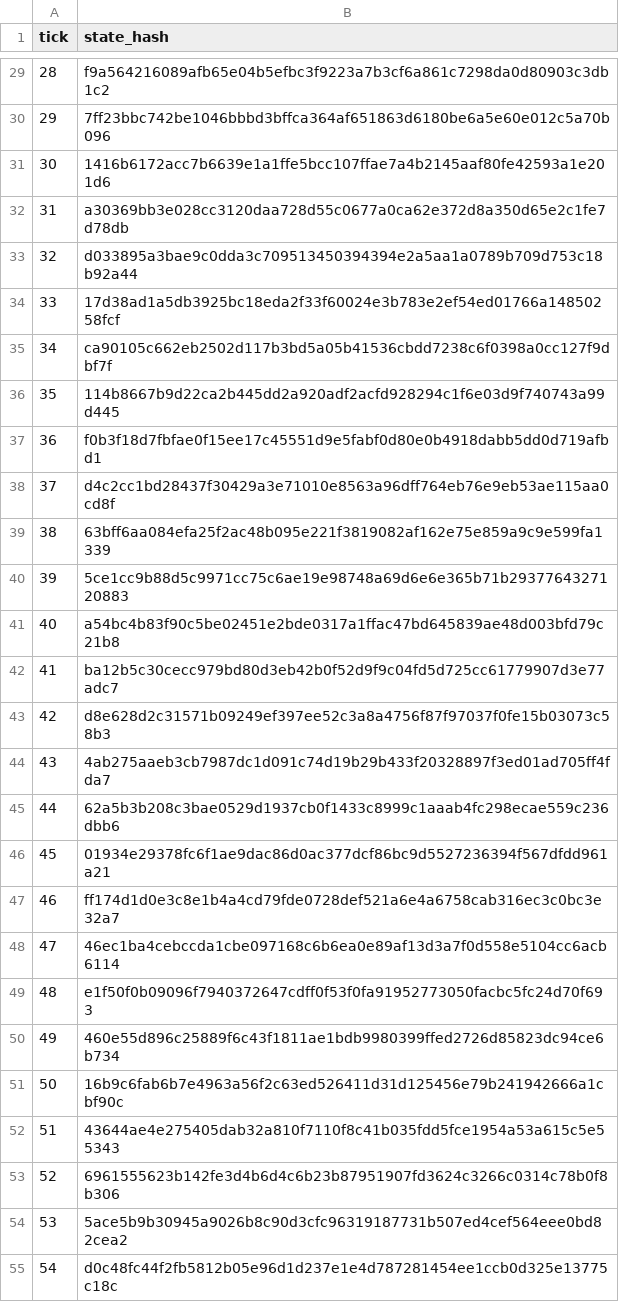
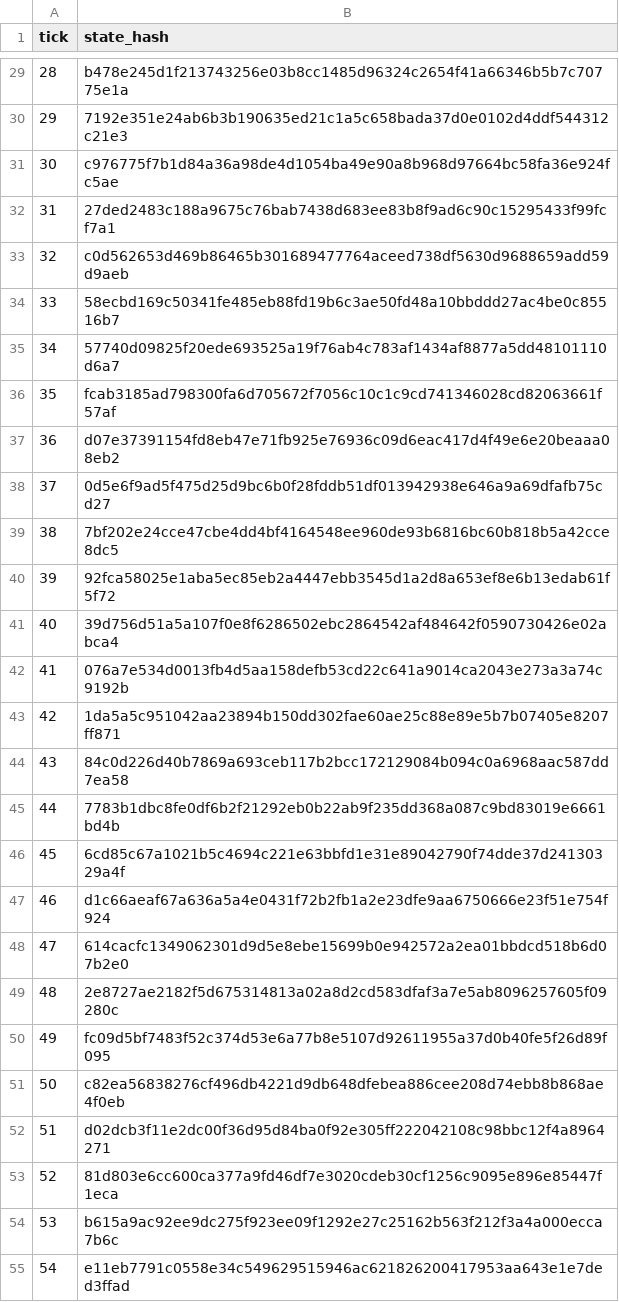
Before and after one commit to MaksShelest/Delsk, a CSV file: scenarios/platform-cycle.checkpoints.csv, drawn as a sheet; only a part is shown, gaps mark what is left out; the diff covers the shown part only.

```diff
--- a/scenarios/platform-cycle.checkpoints.csv
+++ b/scenarios/platform-cycle.checkpoints.csv
@@ -29,27 +29,27 @@ tick,state_hash
-28,f9a564216089afb65e04b5efbc3f9223a7b3cf6a861c7298da0d80903c3db1c2
-29,7ff23bbc742be1046bbbd3bffca364af651863d6180be6a5e60e012c5a70b096
-30,1416b6172acc7b6639e1a1ffe5bcc107ffae7a4b2145aaf80fe42593a1e201d6
-31,a30369bb3e028cc3120daa728d55c0677a0ca62e372d8a350d65e2c1fe7d78db
-32,d033895a3bae9c0dda3c709513450394394e2a5aa1a0789b709d753c18b92a44
-33,17d38ad1a5db3925bc18eda2f33f60024e3b783e2ef54ed01766a14850258fcf
-34,ca90105c662eb2502d117b3bd5a05b41536cbdd7238c6f0398a0cc127f9dbf7f
-35,114b8667b9d22ca2b445dd2a920adf2acfd928294c1f6e03d9f740743a99d445
-36,f0b3f18d7fbfae0f15ee17c45551d9e5fabf0d80e0b4918dabb5dd0d719afbd1
-37,d4c2cc1bd28437f30429a3e71010e8563a96dff764eb76e9eb53ae115aa0cd8f
-38,63bff6aa084efa25f2ac48b095e221f3819082af162e75e859a9c9e599fa1339
-39,5ce1cc9b88d5c9971cc75c6ae19e98748a69d6e6e365b71b2937764327120883
-40,a54bc4b83f90c5be02451e2bde0317a1ffac47bd645839ae48d003bfd79c21b8
-41,ba12b5c30cecc979bd80d3eb42b0f52d9f9c04fd5d725cc61779907d3e77adc7
-42,d8e628d2c31571b09249ef397ee52c3a8a4756f87f97037f0fe15b03073c58b3
-43,4ab275aaeb3cb7987dc1d091c74d19b29b433f20328897f3ed01ad705ff4fda7
-44,62a5b3b208c3bae0529d1937cb0f1433c8999c1aaab4fc298ecae559c236dbb6
-45,01934e29378fc6f1ae9dac86d0ac377dcf86bc9d5527236394f567dfdd961a21
-46,ff174d1d0e3c8e1b4a4cd79fde0728def521a6e4a6758cab316ec3c0bc3e32a7
-47,46ec1ba4cebccda1cbe097168c6b6ea0e89af13d3a7f0d558e5104cc6acb6114
-48,e1f50f0b09096f7940372647cdff0f53f0fa91952773050facbc5fc24d70f693
-49,460e55d896c25889f6c43f1811ae1bdb9980399ffed2726d85823dc94ce6b734
-50,16b9c6fab6b7e4963a56f2c63ed526411d31d125456e79b241942666a1cbf90c
-51,43644ae4e275405dab32a810f7110f8c41b035fdd5fce1954a53a615c5e55343
-52,6961555623b142fe3d4b6d4c6b23b87951907fd3624c3266c0314c78b0f8b306
-53,5ace5b9b30945a9026b8c90d3cfc96319187731b507ed4cef564eee0bd82cea2
-54,d0c48fc44f2fb5812b05e96d1d237e1e4d787281454ee1ccb0d325e13775c18c
+28,b478e245d1f213743256e03b8cc1485d96324c2654f41a66346b5b7c70775e1a
+29,7192e351e24ab6b3b190635ed21c1a5c658bada37d0e0102d4ddf544312c21e3
+30,c976775f7b1d84a36a98de4d1054ba49e90a8b968d97664bc58fa36e924fc5ae
+31,27ded2483c188a9675c76bab7438d683ee83b8f9ad6c90c15295433f99fcf7a1
+32,c0d562653d469b86465b301689477764aceed738df5630d9688659add59d9aeb
+33,58ecbd169c50341fe485eb88fd19b6c3ae50fd48a10bbddd27ac4be0c85516b7
+34,57740d09825f20ede693525a19f76ab4c783af1434af8877a5dd48101110d6a7
+35,fcab3185ad798300fa6d705672f7056c10c1c9cd741346028cd82063661f57af
+36,d07e37391154fd8eb47e71fb925e76936c09d6eac417d4f49e6e20beaaa08eb2
+37,0d5e6f9ad5f475d25d9bc6b0f28fddb51df013942938e646a9a69dfafb75cd27
+38,7bf202e24cce47cbe4dd4bf4164548ee960de93b6816bc60b818b5a42cce8dc5
+39,92fca58025e1aba5ec85eb2a4447ebb3545d1a2d8a653ef8e6b13edab61f5f72
+40,39d756d51a5a107f0e8f6286502ebc2864542af484642f0590730426e02abca4
+41,076a7e534d0013fb4d5aa158defb53cd22c641a9014ca2043e273a3a74c9192b
+42,1da5a5c951042aa23894b150dd302fae60ae25c88e89e5b7b07405e8207ff871
+43,84c0d226d40b7869a693ceb117b2bcc172129084b094c0a6968aac587dd7ea58
+44,7783b1dbc8fe0df6b2f21292eb0b22ab9f235dd368a087c9bd83019e6661bd4b
+45,6cd85c67a1021b5c4694c221e63bbfd1e31e89042790f74dde37d24130329a4f
+46,d1c66aeaf67a636a5a4e0431f72b2fb1a2e23dfe9aa6750666e23f51e754f924
+47,614cacfc1349062301d9d5e8ebe15699b0e942572a2ea01bbdcd518b6d07b2e0
+48,2e8727ae2182f5d675314813a02a8d2cd583dfaf3a7e5ab8096257605f09280c
+49,fc09d5bf7483f52c374d53e6a77b8e5107d92611955a37d0b40fe5f26d89f095
+50,c82ea56838276cf496db4221d9db648dfebea886cee208d74ebb8b868ae4f0eb
+51,d02dcb3f11e2dc00f36d95d84ba0f92e305ff222042108c98bbc12f4a8964271
+52,81d803e6cc600ca377a9fd46df7e3020cdeb30cf1256c9095e896e85447f1eca
+53,b615a9ac92ee9dc275f923ee09f1292e27c25162b563f212f3a4a000ecca7b6c
+54,e11eb7791c0558e34c549629515946ac621826200417953aa643e1e7ded3ffad
```
Also changed, not shown: 35 edited cells elsewhere in this file, 35 other files.
